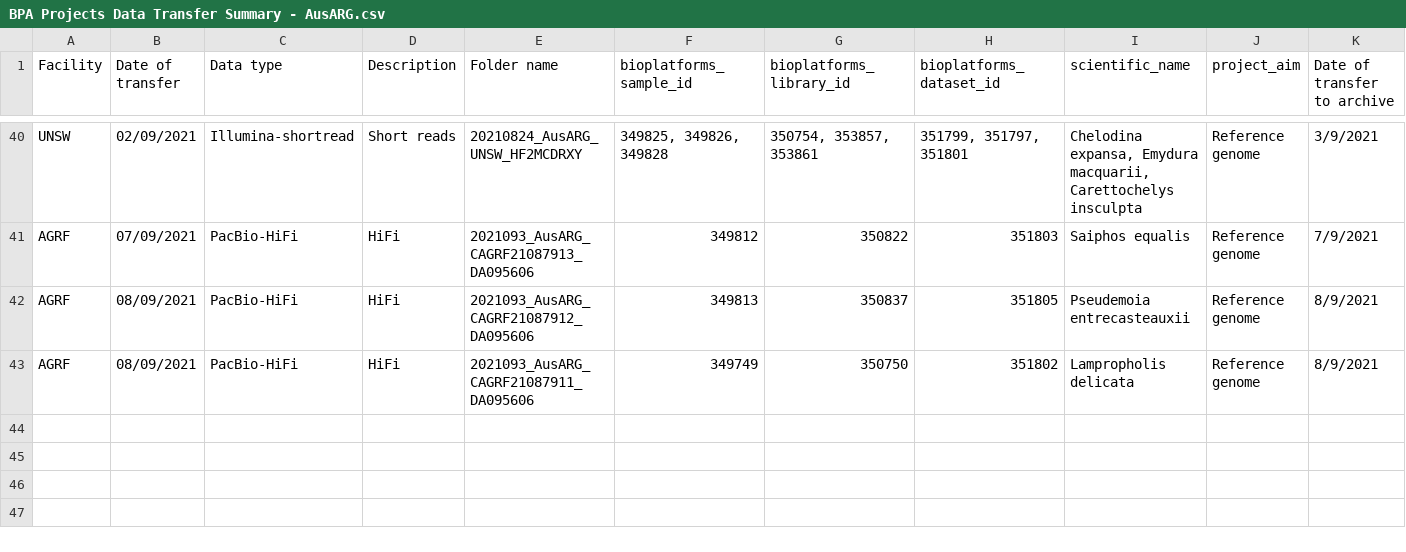
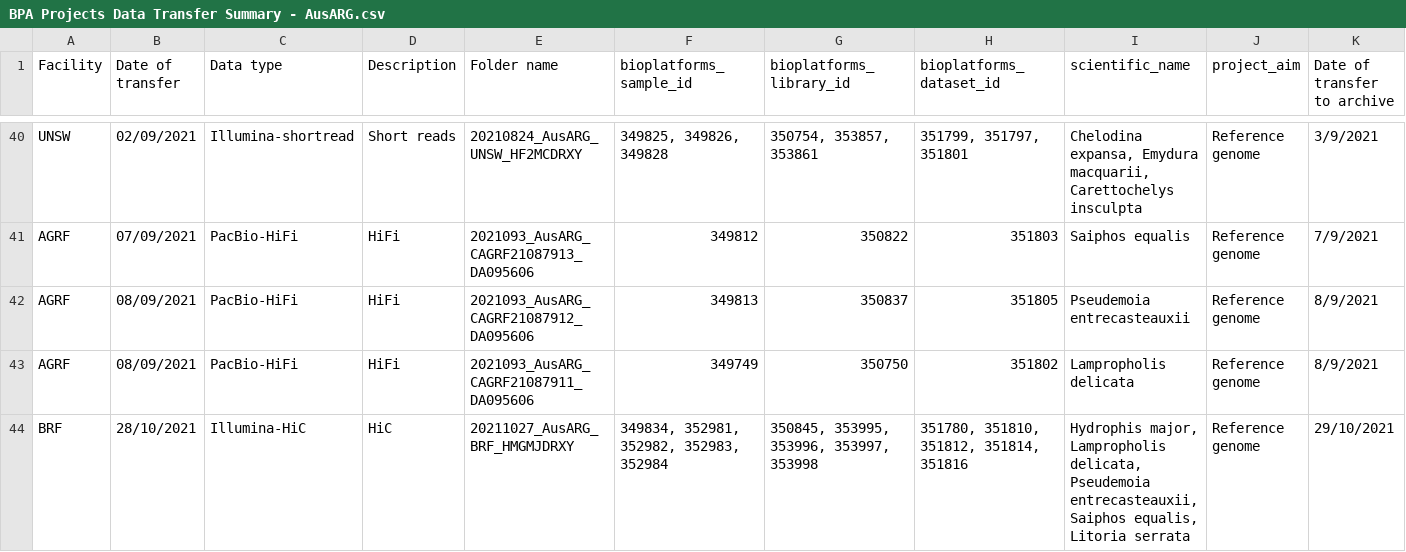
Before and after one commit to BioplatformsAustralia/bpa-ingest, a CSV file: track-metadata/google-drive/BPA Projects Data Transfer Summary - AusARG.csv, drawn as a sheet; only a part is shown, gaps mark what is left out; rows hold the shown columns only; the diff names each change by its address in the sheet, - before the commit and + after, or states it on an @@ line.

Commit message:
Ingest HMGMJDRXY for AusARG

```diff
--- a/track-metadata/google-drive/BPA Projects Data Transfer Summary - AusARG.csv
+++ b/track-metadata/google-drive/BPA Projects Data Transfer Summary - AusARG.csv
+row 44: BRF | 28/10/2021 | Illumina-HiC | HiC | 20211027_AusARG_BRF_HMGMJDRXY | 349834, 352981, 352982, 352983, 352984 | 350845, 353995, 353996, 353997, 353998 | 351780, 351810, 351812, 351814, 351816 | Hydrophis major, Lampropholis delicata, Pseudemoia entrecasteauxii, Saiphos equalis, Litoria serrata | Reference genome | 29/10/2021
```
